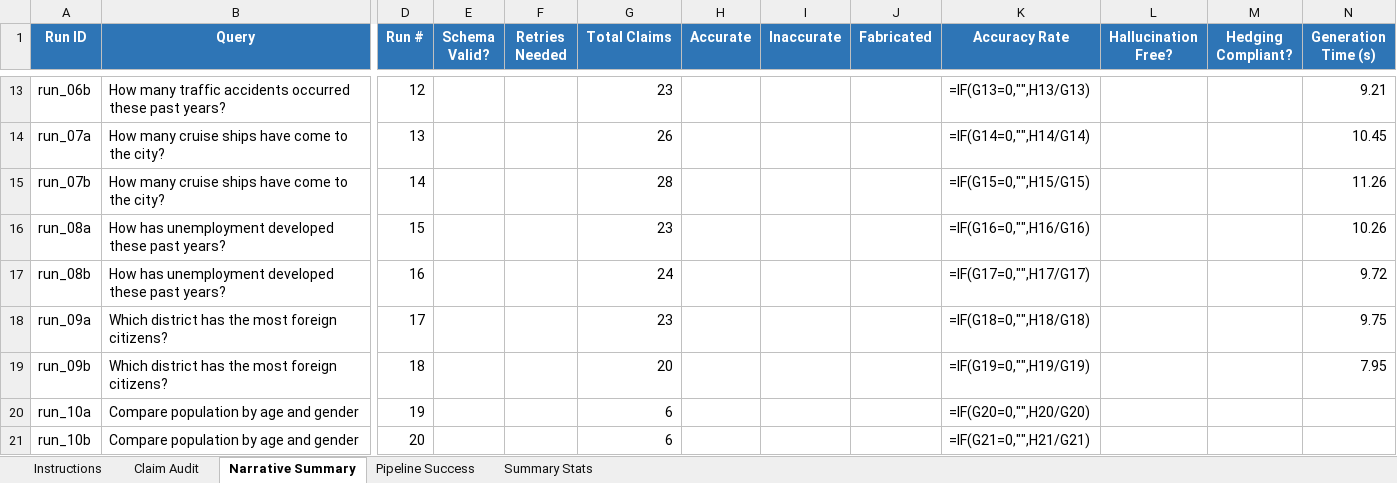
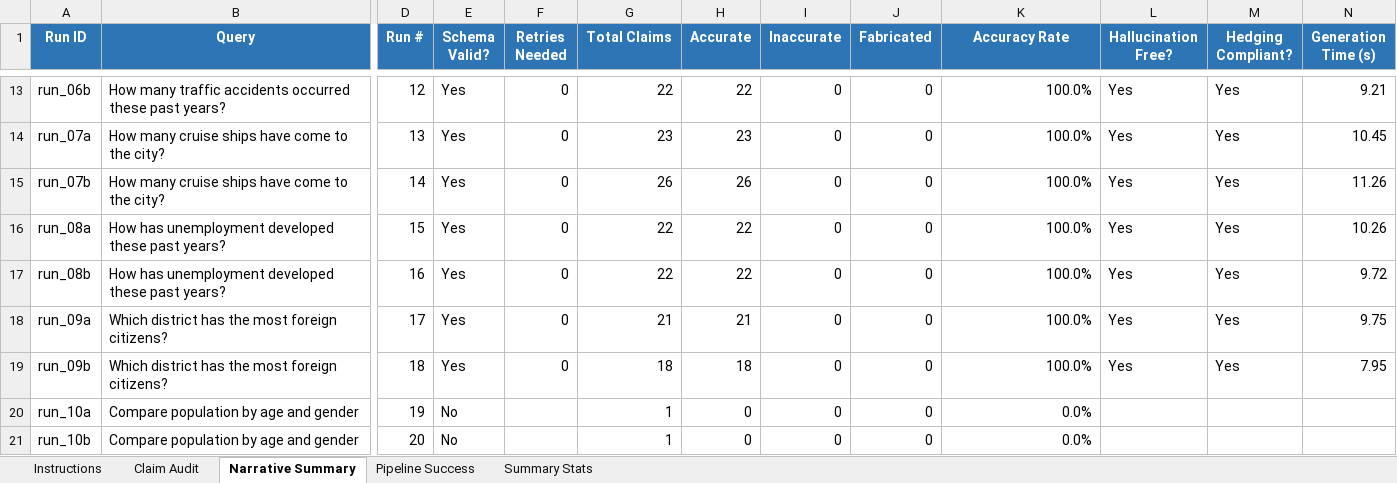
Before and after one commit to rakelosks/NARR_prototype, an Excel workbook: corpus/rq1_accuracy_audit_populated.xlsx, sheet Narrative Summary, drawn as a sheet; only a part is shown, gaps mark what is left out; values as stored, in another font and other column widths than the file's, no borders; formulas without a stored value are shown as written; the diff covers the shown part only; the diff names each change by its address in the sheet, - before the commit and + after, or states it on an @@ line.

```diff
--- a/corpus/rq1_accuracy_audit_populated.xlsx (sheet Narrative Summary)
+++ b/corpus/rq1_accuracy_audit_populated.xlsx (sheet Narrative Summary)
-E13:E19 (Schema Valid?): (empty)
+E13:E19 (Schema Valid?): Yes
-F13:F19 (Retries Needed): (empty)
+F13:F19 (Retries Needed): 0
-G13 (Total Claims): 23
+G13 (Total Claims): 22
-H13 (Accurate): (empty)
+H13 (Accurate): 22
-I13:I21 (Inaccurate): (empty)
+I13:I21 (Inaccurate): 0
-J13:J21 (Fabricated): (empty)
+J13:J21 (Fabricated): 0
-K13 (Accuracy Rate): =IF(G13=0,"",H13/G13)
+K13 (Accuracy Rate): 100.0%
-L13:L19 (Hallucination Free?): (empty)
+L13:L19 (Hallucination Free?): Yes
-M13:M19 (Hedging Compliant?): (empty)
+M13:M19 (Hedging Compliant?): Yes
-G14 (Total Claims): 26
+G14 (Total Claims): 23
-H14 (Accurate): (empty)
+H14 (Accurate): 23
-K14 (Accuracy Rate): =IF(G14=0,"",H14/G14)
+K14 (Accuracy Rate): 100.0%
-G15 (Total Claims): 28
+G15 (Total Claims): 26
-H15 (Accurate): (empty)
+H15 (Accurate): 26
-K15 (Accuracy Rate): =IF(G15=0,"",H15/G15)
+K15 (Accuracy Rate): 100.0%
-G16 (Total Claims): 23
+G16 (Total Claims): 22
-H16:H17 (Accurate): (empty)
+H16:H17 (Accurate): 22
-K16 (Accuracy Rate): =IF(G16=0,"",H16/G16)
+K16 (Accuracy Rate): 100.0%
-G17 (Total Claims): 24
+G17 (Total Claims): 22
-K17 (Accuracy Rate): =IF(G17=0,"",H17/G17)
+K17 (Accuracy Rate): 100.0%
-G18 (Total Claims): 23
+G18 (Total Claims): 21
-H18 (Accurate): (empty)
+H18 (Accurate): 21
-K18 (Accuracy Rate): =IF(G18=0,"",H18/G18)
+K18 (Accuracy Rate): 100.0%
-G19 (Total Claims): 20
+G19 (Total Claims): 18
-H19 (Accurate): (empty)
+H19 (Accurate): 18
-K19 (Accuracy Rate): =IF(G19=0,"",H19/G19)
+K19 (Accuracy Rate): 100.0%
-E20:E21 (Schema Valid?): (empty)
+E20:E21 (Schema Valid?): No
-G20:G21 (Total Claims): 6
+G20:G21 (Total Claims): 1
-H20:H21 (Accurate): (empty)
+H20:H21 (Accurate): 0
-K20 (Accuracy Rate): =IF(G20=0,"",H20/G20)
+K20 (Accuracy Rate): 0.0%
-K21 (Accuracy Rate): =IF(G21=0,"",H21/G21)
+K21 (Accuracy Rate): 0.0%
```
Also changed, not shown: 97 edited cells elsewhere in this sheet, sheet Claim Audit, sheet Pipeline Success, sheet Summary Stats, formulas that keep their value, hidden cells, 2 other files.
